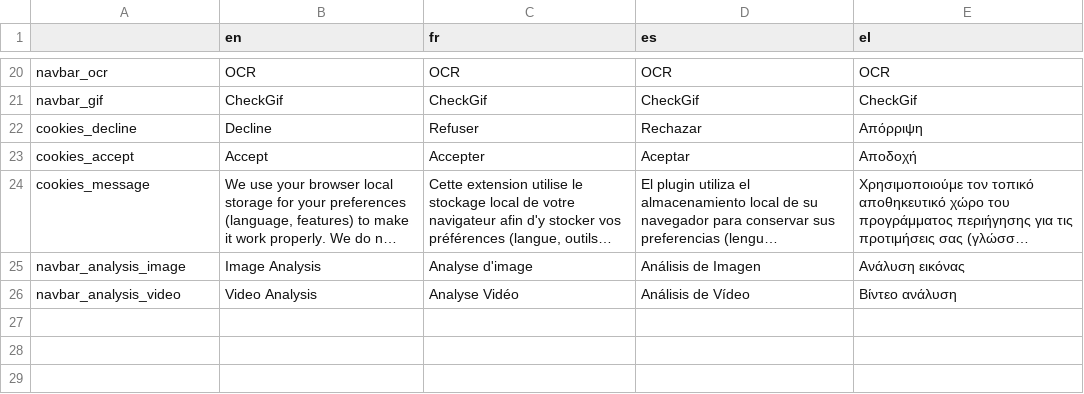
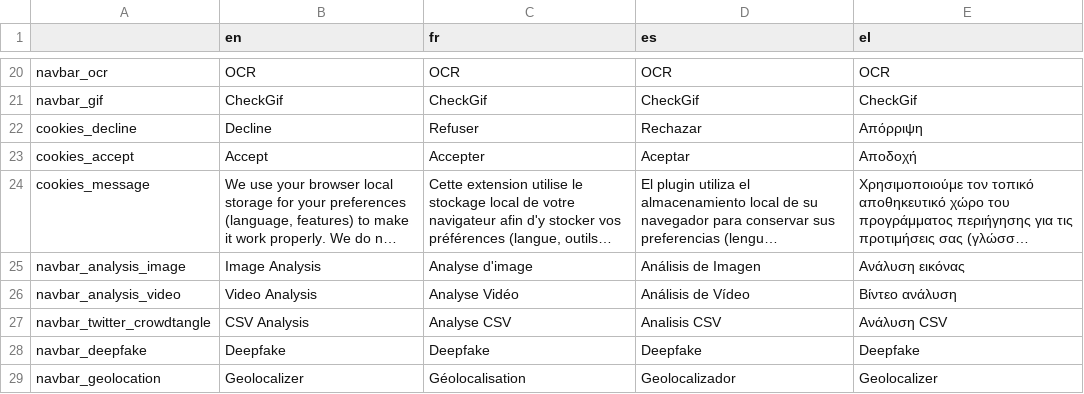
Before and after one commit to Xelgen/InVID-Translations, a TSV file: components/NavBar.tsv, drawn as a sheet; only a part is shown, gaps mark what is left out; long unchanged cells end in ….

Commit message:
Fix navbar names

```diff
--- a/components/NavBar.tsv
+++ b/components/NavBar.tsv
@@ -26 +26,4 @@ navbar_analysis_image	Image Analysis	Analyse d'image	Análisis de Imagen	Ανά
 navbar_analysis_video	Video Analysis	Analyse Vidéo	Análisis de Vídeo	Βίντεο ανάλυση
+navbar_twitter_crowdtangle	CSV Analysis	Analyse CSV	Analisis CSV	Ανάλυση CSV
+navbar_deepfake	Deepfake	Deepfake	Deepfake	Deepfake
+navbar_geolocation	Geolocalizer	Géolocalisation	Geolocalizador	Geolocalizer
```
